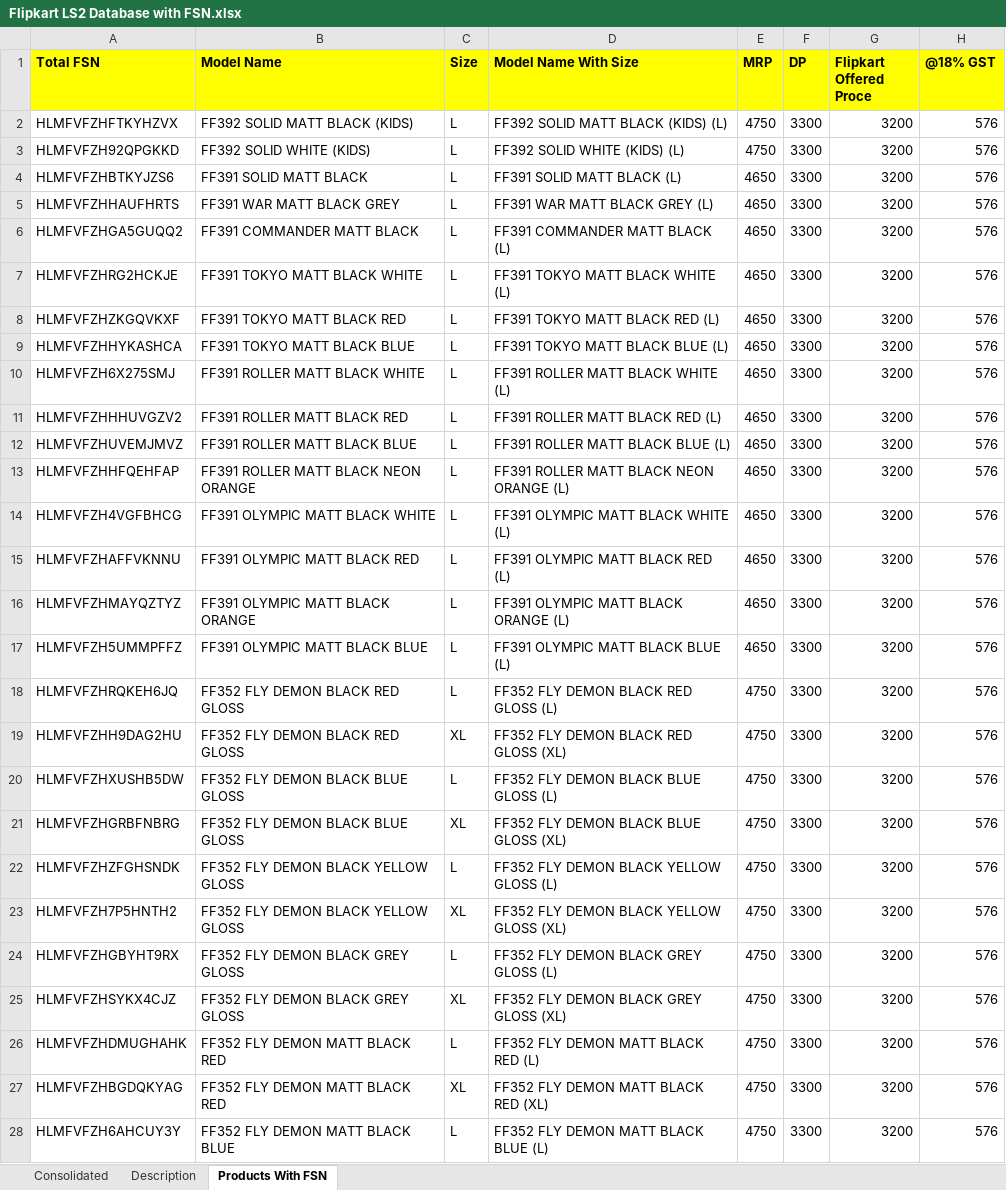
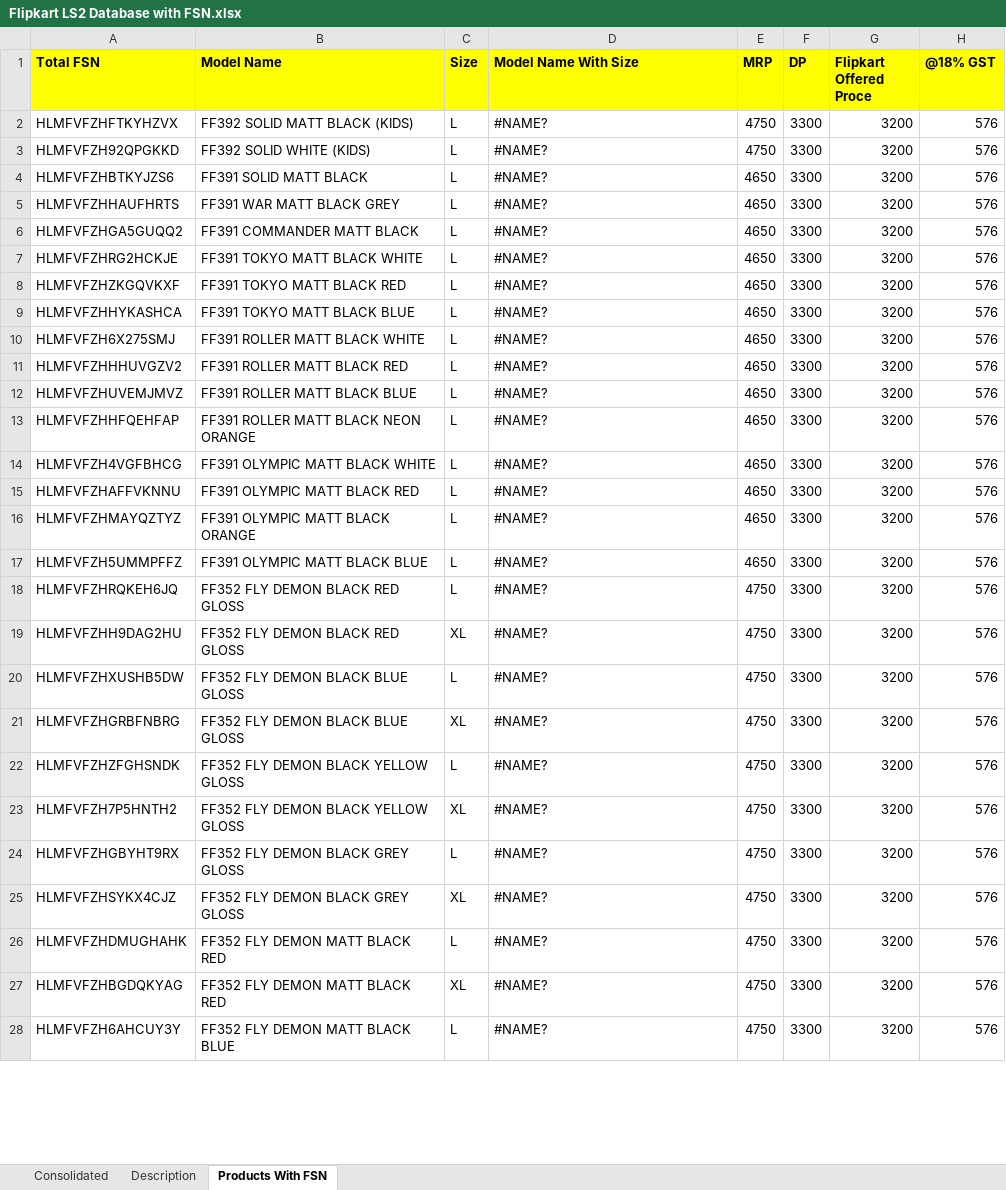
Before and after one commit to ryderautoblr/Automation, an Excel workbook: Database/Flipkart LS2 Database with FSN.xlsx, sheet Products With FSN, drawn as a sheet; only a part is shown; values as stored, in another font and other column widths than the file's, no borders; charts and pictures not drawn; the diff covers the shown part only; the diff names each change by its address in the sheet, - before the commit and + after, or states it on an @@ line.

```diff
--- a/Database/Flipkart LS2 Database with FSN.xlsx (sheet Products With FSN)
+++ b/Database/Flipkart LS2 Database with FSN.xlsx (sheet Products With FSN)
-D2 (Model Name With Size): FF392 SOLID MATT BLACK (KIDS) (L)
+D2 (Model Name With Size): #NAME?
-D3 (Model Name With Size): FF392 SOLID WHITE (KIDS) (L)
+D3 (Model Name With Size): #NAME?
-D4 (Model Name With Size): FF391 SOLID MATT BLACK (L)
+D4 (Model Name With Size): #NAME?
-D5 (Model Name With Size): FF391 WAR MATT BLACK GREY (L)
+D5 (Model Name With Size): #NAME?
-D6 (Model Name With Size): FF391 COMMANDER MATT BLACK (L)
+D6 (Model Name With Size): #NAME?
-D7 (Model Name With Size): FF391 TOKYO MATT BLACK WHITE (L)
+D7 (Model Name With Size): #NAME?
-D8 (Model Name With Size): FF391 TOKYO MATT BLACK RED (L)
+D8 (Model Name With Size): #NAME?
-D9 (Model Name With Size): FF391 TOKYO MATT BLACK BLUE (L)
+D9 (Model Name With Size): #NAME?
-D10 (Model Name With Size): FF391 ROLLER MATT BLACK WHITE (L)
+D10 (Model Name With Size): #NAME?
-D11 (Model Name With Size): FF391 ROLLER MATT BLACK RED (L)
+D11 (Model Name With Size): #NAME?
-D12 (Model Name With Size): FF391 ROLLER MATT BLACK BLUE (L)
+D12 (Model Name With Size): #NAME?
-D13 (Model Name With Size): FF391 ROLLER MATT BLACK NEON ORANGE (L)
+D13 (Model Name With Size): #NAME?
-D14 (Model Name With Size): FF391 OLYMPIC MATT BLACK WHITE (L)
+D14 (Model Name With Size): #NAME?
-D15 (Model Name With Size): FF391 OLYMPIC MATT BLACK RED (L)
+D15 (Model Name With Size): #NAME?
-D16 (Model Name With Size): FF391 OLYMPIC MATT BLACK ORANGE (L)
+D16 (Model Name With Size): #NAME?
-D17 (Model Name With Size): FF391 OLYMPIC MATT BLACK BLUE (L)
+D17 (Model Name With Size): #NAME?
-D18 (Model Name With Size): FF352 FLY DEMON BLACK RED GLOSS (L)
+D18 (Model Name With Size): #NAME?
-D19 (Model Name With Size): FF352 FLY DEMON BLACK RED GLOSS (XL)
+D19 (Model Name With Size): #NAME?
-D20 (Model Name With Size): FF352 FLY DEMON BLACK BLUE GLOSS (L)
+D20 (Model Name With Size): #NAME?
-D21 (Model Name With Size): FF352 FLY DEMON BLACK BLUE GLOSS (XL)
+D21 (Model Name With Size): #NAME?
-D22 (Model Name With Size): FF352 FLY DEMON BLACK YELLOW GLOSS (L)
+D22 (Model Name With Size): #NAME?
-D23 (Model Name With Size): FF352 FLY DEMON BLACK YELLOW GLOSS (XL)
+D23 (Model Name With Size): #NAME?
-D24 (Model Name With Size): FF352 FLY DEMON BLACK GREY GLOSS (L)
+D24 (Model Name With Size): #NAME?
-D25 (Model Name With Size): FF352 FLY DEMON BLACK GREY GLOSS (XL)
+D25 (Model Name With Size): #NAME?
-D26 (Model Name With Size): FF352 FLY DEMON MATT BLACK RED (L)
+D26 (Model Name With Size): #NAME?
-D27 (Model Name With Size): FF352 FLY DEMON MATT BLACK RED (XL)
+D27 (Model Name With Size): #NAME?
-D28 (Model Name With Size): FF352 FLY DEMON MATT BLACK BLUE (L)
+D28 (Model Name With Size): #NAME?
```
Also changed, not shown: 398 edited cells and cell formats elsewhere in this sheet, formulas that keep their value, charts or pictures, Database/AXOR FSN.xlsx, 9 other files.
